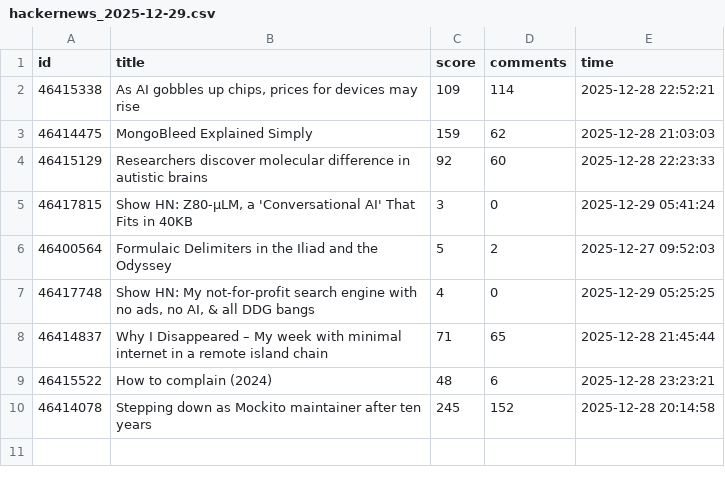
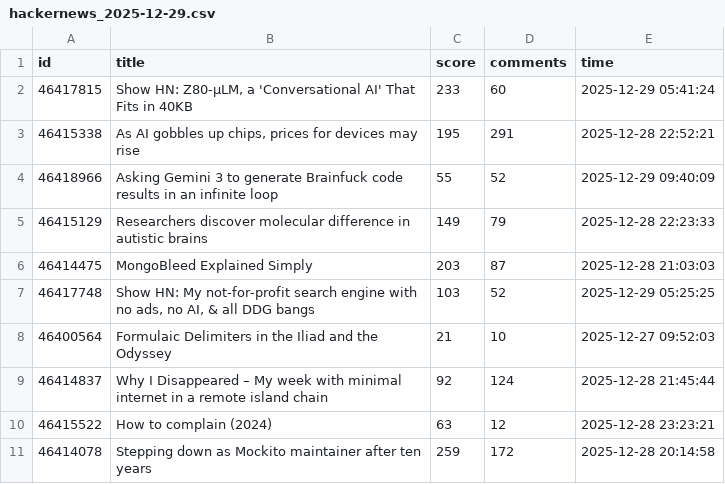
Before and after one commit to Vineeth2002/driftmonitor, a CSV file: data/raw/hackernews_2025-12-29.csv, drawn as a sheet.

```diff
--- a/data/raw/hackernews_2025-12-29.csv
+++ b/data/raw/hackernews_2025-12-29.csv
@@ -1,10 +1,11 @@
 id,title,score,comments,time
-46415338,"As AI gobbles up chips, prices for devices may rise",109,114,2025-12-28 22:52:21
-46414475,MongoBleed Explained Simply,159,62,2025-12-28 21:03:03
-46415129,Researchers discover molecular difference in autistic brains,92,60,2025-12-28 22:23:33
-46417815,"Show HN: Z80-μLM, a 'Conversational AI' That Fits in 40KB",3,0,2025-12-29 05:41:24
-46400564,Formulaic Delimiters in the Iliad and the Odyssey,5,2,2025-12-27 09:52:03
-46417748,"Show HN: My not-for-profit search engine with no ads, no AI, & all DDG bangs",4,0,2025-12-29 05:25:25
-46414837,Why I Disappeared – My week with minimal internet in a remote island chain,71,65,2025-12-28 21:45:44
-46415522,How to complain (2024),48,6,2025-12-28 23:23:21
-46414078,Stepping down as Mockito maintainer after ten years,245,152,2025-12-28 20:14:58
+46417815,"Show HN: Z80-μLM, a 'Conversational AI' That Fits in 40KB",233,60,2025-12-29 05:41:24
+46415338,"As AI gobbles up chips, prices for devices may rise",195,291,2025-12-28 22:52:21
+46418966,Asking Gemini 3 to generate Brainfuck code results in an infinite loop,55,52,2025-12-29 09:40:09
+46415129,Researchers discover molecular difference in autistic brains,149,79,2025-12-28 22:23:33
+46414475,MongoBleed Explained Simply,203,87,2025-12-28 21:03:03
+46417748,"Show HN: My not-for-profit search engine with no ads, no AI, & all DDG bangs",103,52,2025-12-29 05:25:25
+46400564,Formulaic Delimiters in the Iliad and the Odyssey,21,10,2025-12-27 09:52:03
+46414837,Why I Disappeared – My week with minimal internet in a remote island chain,92,124,2025-12-28 21:45:44
+46415522,How to complain (2024),63,12,2025-12-28 23:23:21
+46414078,Stepping down as Mockito maintainer after ten years,259,172,2025-12-28 20:14:58
```
Also changed, not shown: data/evaluated/evaluated_2025-12-29.csv, data/history/daily/daily_trends.csv, 3 other files.
